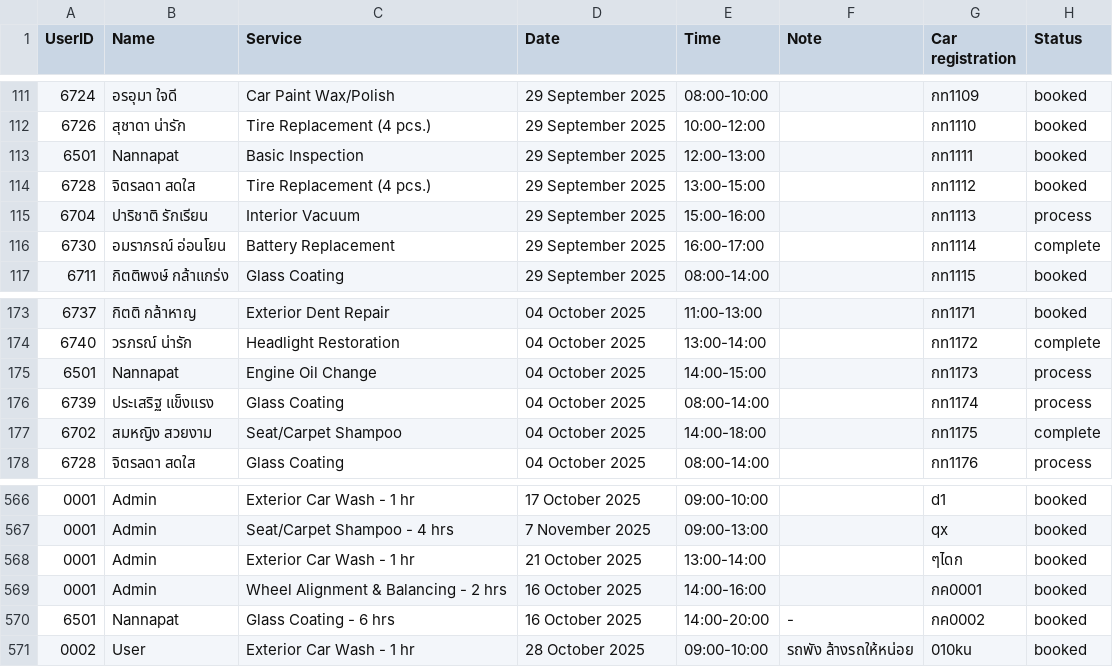
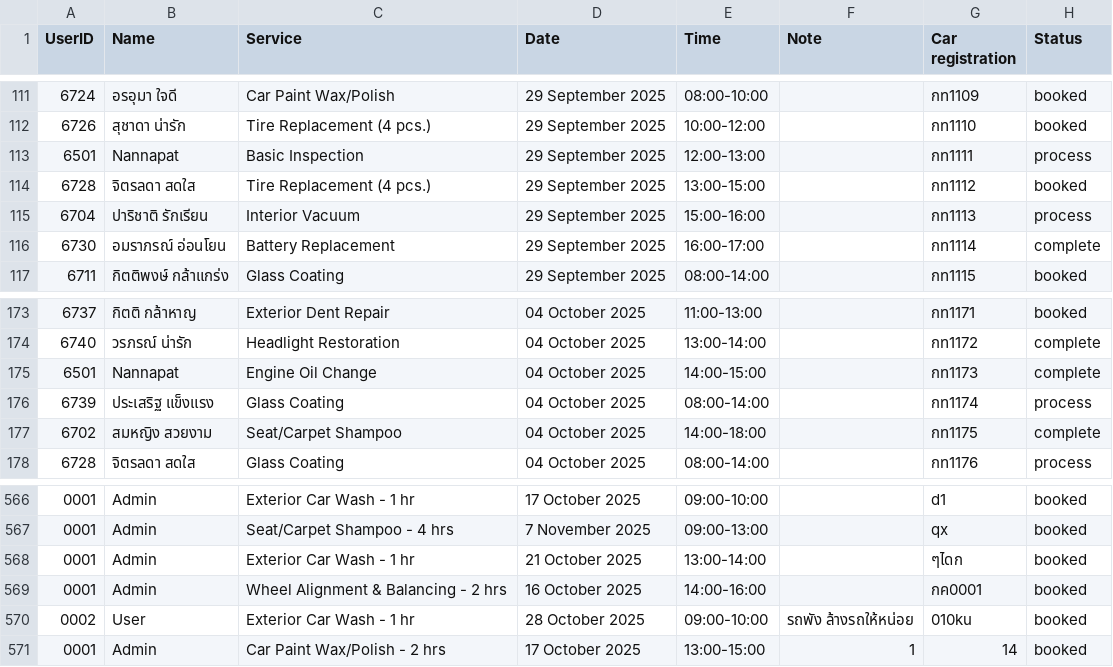
Before and after one commit to NannapatXXI/CarConnectProject, a CSV file: src/main/data/history_user.csv, drawn as a sheet; only a part is shown, gaps mark what is left out.

```diff
--- a/src/main/data/history_user.csv
+++ b/src/main/data/history_user.csv
@@ -112,3 +112,3 @@ UserID,Name,Service,Date,Time,Note,Car registration,Status
 6726,สุชาดา น่ารัก,Tire Replacement (4 pcs.),29 September 2025,10:00-12:00,,กท1110,booked
-6501,Nannapat,Basic Inspection,29 September 2025,12:00-13:00,,กท1111,booked
+6501,Nannapat,Basic Inspection,29 September 2025,12:00-13:00,,กท1111,process
 6728,จิตรลดา สดใส,Tire Replacement (4 pcs.),29 September 2025,13:00-15:00,,กท1112,booked
@@ -174,3 +174,3 @@ UserID,Name,Service,Date,Time,Note,Car registration,Status
 6740,วรภรณ์ น่ารัก,Headlight Restoration,04 October 2025,13:00-14:00,,กท1172,complete
-6501,Nannapat,Engine Oil Change,04 October 2025,14:00-15:00,,กท1173,process
+6501,Nannapat,Engine Oil Change,04 October 2025,14:00-15:00,,กท1173,complete
 6739,ประเสริฐ แข็งแรง,Glass Coating,04 October 2025,08:00-14:00,,กท1174,process
@@ -569,3 +569,3 @@ UserID,Name,Service,Date,Time,Note,Car registration,Status
 0001,Admin,Wheel Alignment & Balancing - 2 hrs,16 October 2025,14:00-16:00,,กค0001,booked
-6501,Nannapat,Glass Coating - 6 hrs,16 October 2025,14:00-20:00,-,กค0002,booked
 0002,User,Exterior Car Wash - 1 hr,28 October 2025,09:00-10:00,รถพัง ล้างรถให้หน่อย,010ku,booked
+0001,Admin,Car Paint Wax/Polish - 2 hrs,17 October 2025,13:00-15:00,1,14,booked
```
Also changed, not shown: src/main/data/user.csv, 12 other files.
